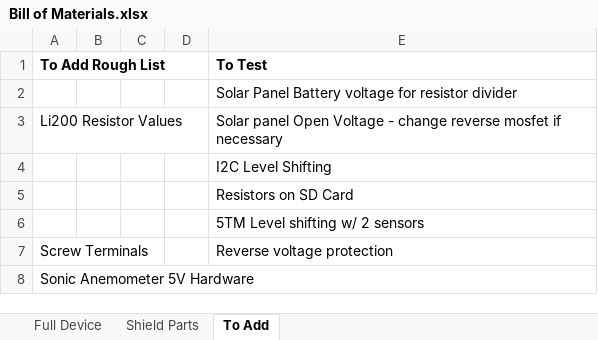
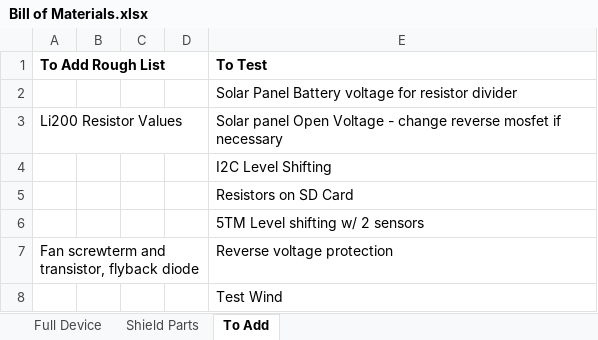
Before and after one commit to madvoid/LEMSv2, an Excel workbook: Hardware Information/Bill of Materials.xlsx, sheet To Add, drawn as a sheet; values as stored, in another font and other column widths than the file's, no borders; removed rows and columns are numbered as before the commit, all else as after; the diff names each change by its address in the sheet, - before the commit and + after, or states it on an @@ line.

```diff
--- a/Hardware Information/Bill of Materials.xlsx (sheet To Add)
+++ b/Hardware Information/Bill of Materials.xlsx (sheet To Add)
-A7 (To Add Rough List): Screw Terminals
+A7 (To Add Rough List): Fan screwterm and transistor, flyback diode
-row 8: Sonic Anemometer 5V Hardware
+row 8:  |  |  |  | Test Wind
```
Also changed, not shown: sheet Shield Parts, 4 other files.
